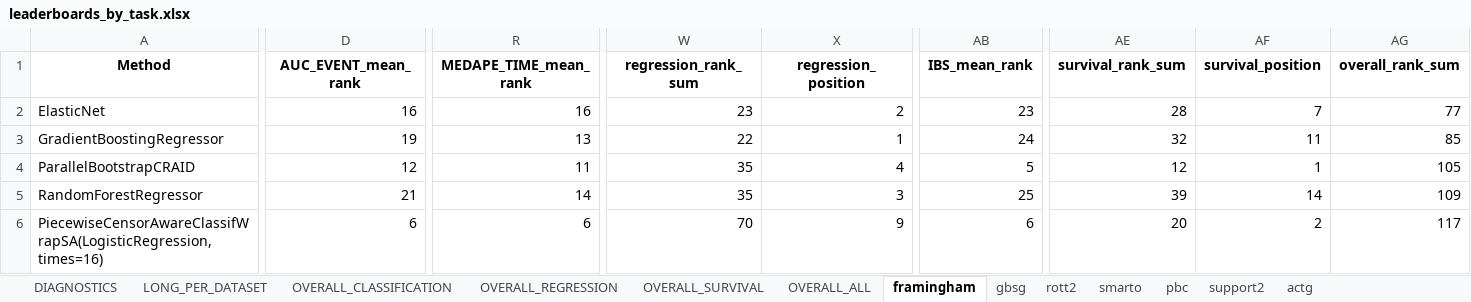
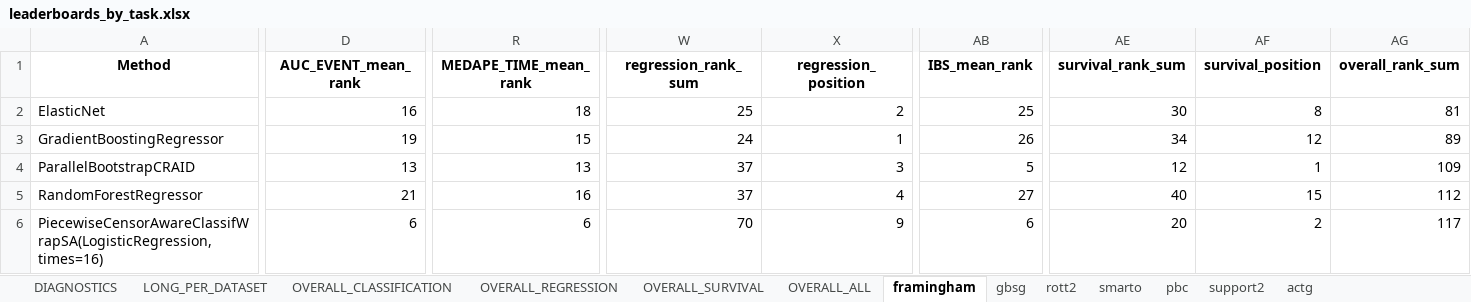
Before and after one commit to DimonZhi/SAWrap, an Excel workbook: UI/tables/leaderboards_by_task.xlsx, sheet framingham, drawn as a sheet; only a part is shown, gaps mark what is left out; values as stored, in another font and other column widths than the file's, no borders; the diff covers the shown part only; the diff names each change by its address in the sheet, - before the commit and + after, or states it on an @@ line.

```diff
--- a/UI/tables/leaderboards_by_task.xlsx (sheet framingham)
+++ b/UI/tables/leaderboards_by_task.xlsx (sheet framingham)
-R2 (MEDAPE_TIME_mean_rank): 16
+R2 (MEDAPE_TIME_mean_rank): 18
-W2 (regression_rank_sum): 23
+W2 (regression_rank_sum): 25
-AB2 (IBS_mean_rank): 23
+AB2 (IBS_mean_rank): 25
-AE2 (survival_rank_sum): 28
+AE2 (survival_rank_sum): 30
-AF2 (survival_position): 7
+AF2 (survival_position): 8
-AG2 (overall_rank_sum): 77
+AG2 (overall_rank_sum): 81
-R3 (MEDAPE_TIME_mean_rank): 13
+R3 (MEDAPE_TIME_mean_rank): 15
-W3 (regression_rank_sum): 22
+W3 (regression_rank_sum): 24
-AB3 (IBS_mean_rank): 24
+AB3 (IBS_mean_rank): 26
-AE3 (survival_rank_sum): 32
+AE3 (survival_rank_sum): 34
-AF3 (survival_position): 11
+AF3 (survival_position): 12
-AG3 (overall_rank_sum): 85
+AG3 (overall_rank_sum): 89
-D4 (AUC_EVENT_mean_rank): 12
+D4 (AUC_EVENT_mean_rank): 13
-R4 (MEDAPE_TIME_mean_rank): 11
+R4 (MEDAPE_TIME_mean_rank): 13
-W4:W5 (regression_rank_sum): 35
+W4:W5 (regression_rank_sum): 37
-X4 (regression_position): 4
+X4 (regression_position): 3
-AG4 (overall_rank_sum): 105
+AG4 (overall_rank_sum): 109
-R5 (MEDAPE_TIME_mean_rank): 14
+R5 (MEDAPE_TIME_mean_rank): 16
-X5 (regression_position): 3
+X5 (regression_position): 4
-AB5 (IBS_mean_rank): 25
+AB5 (IBS_mean_rank): 27
-AE5 (survival_rank_sum): 39
+AE5 (survival_rank_sum): 40
-AF5 (survival_position): 14
+AF5 (survival_position): 15
-AG5 (overall_rank_sum): 109
+AG5 (overall_rank_sum): 112
```
Also changed, not shown: 11 added rows, 9 removed rows and 169 edited cells elsewhere in this sheet, sheet LONG_PER_DATASET, sheet pbc, sheet smarto, sheet actg, sheet gbsg, sheet rott2, 6 more sheets, 17 other files.
